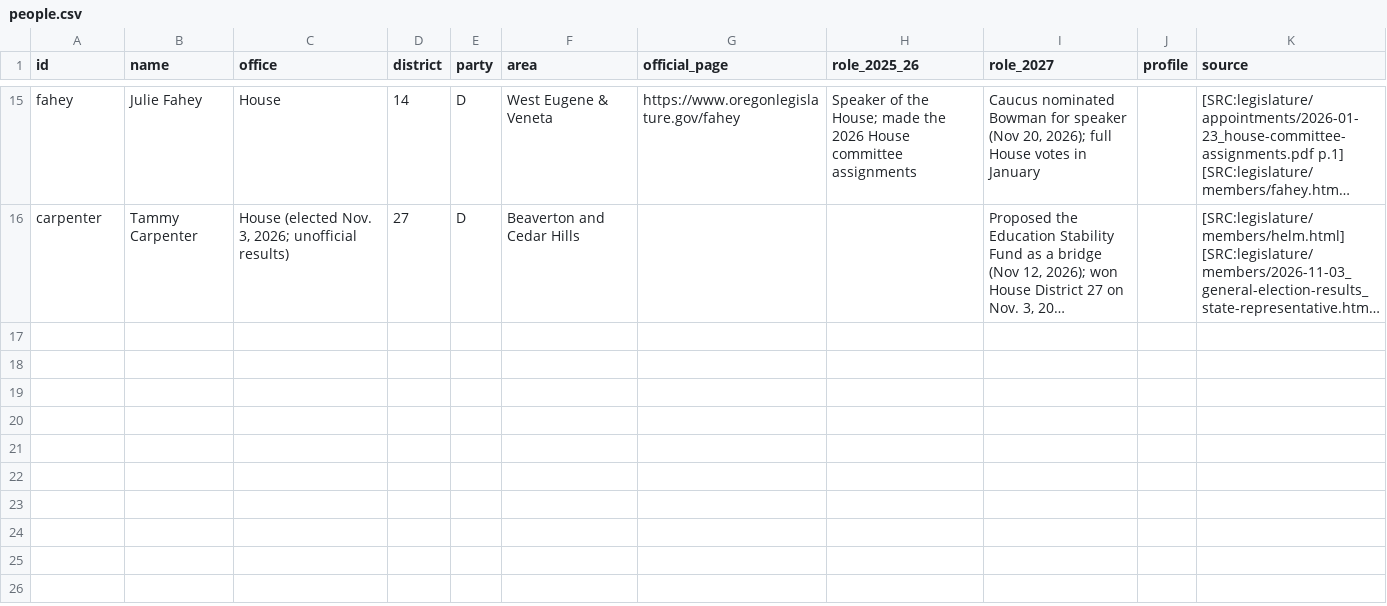
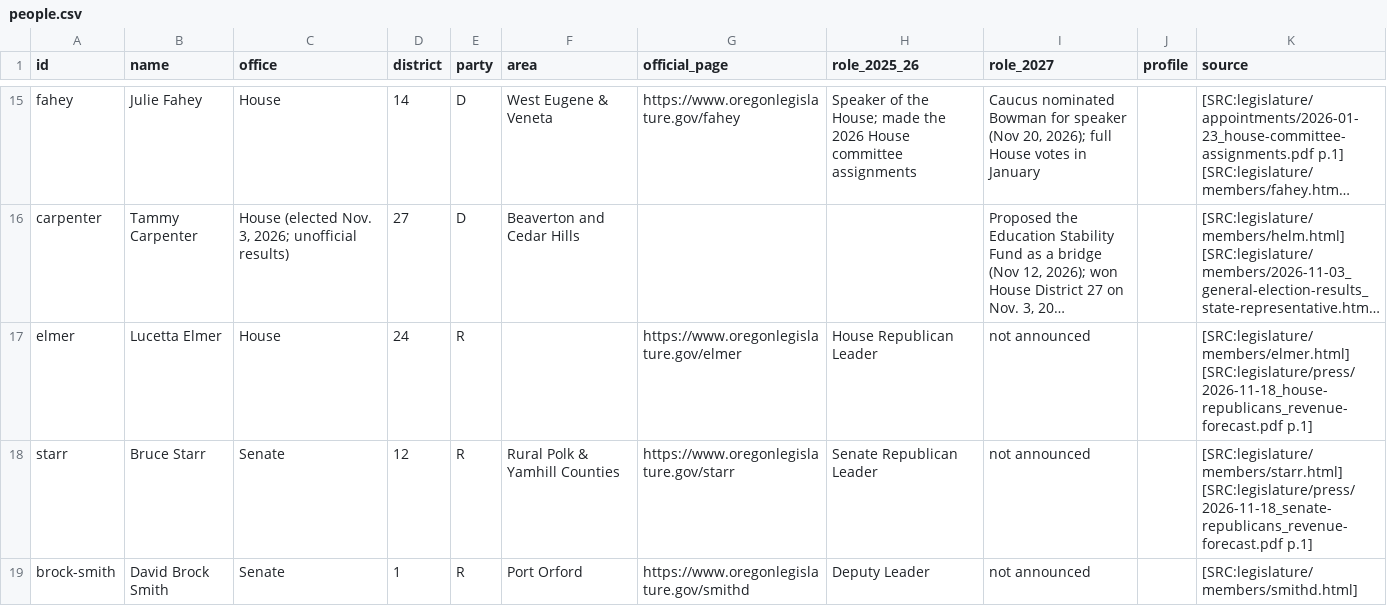
Before and after one commit to pietvanzoen/fund-oregon-schools, a CSV file: analysis/people/people.csv, drawn as a sheet; only a part is shown, gaps mark what is left out; long unchanged cells end in …; the diff names each change by its address in the sheet, - before the commit and + after, or states it on an @@ line.

```diff
--- a/analysis/people/people.csv
+++ b/analysis/people/people.csv
+row 17: elmer | Lucetta Elmer | House | 24 | R |  | https://www.oregonlegislature.gov/elmer | House Republican Leader | not announced |  | [SRC:legislature/members/elmer.html] [SRC:legislature/press/2026-11-18_house-republicans_revenue-forecast.pdf p.1]
+row 18: starr | Bruce Starr | Senate | 12 | R | Rural Polk & Yamhill Counties | https://www.oregonlegislature.gov/starr | Senate Republican Leader | not announced |  | [SRC:legislature/members/starr.html] [SRC:legislature/press/2026-11-18_senate-republicans_revenue-forecast.pdf p.1]
+row 19: brock-smith | David Brock Smith | Senate | 1 | R | Port Orford | https://www.oregonlegislature.gov/smithd | Deputy Leader | not announced |  | [SRC:legislature/members/smithd.html]
```
Also changed, not shown: 5 other files.
